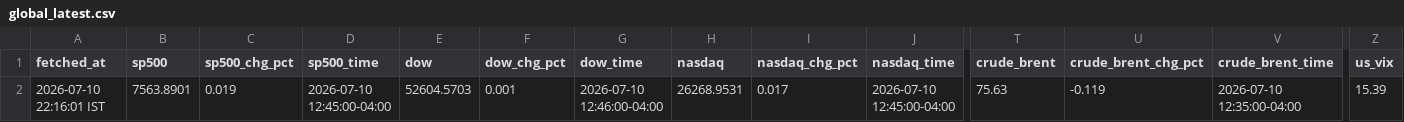
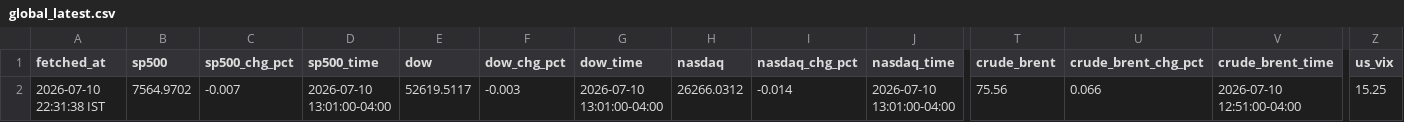
Before and after one commit to ashishKAgg/nse-derivative-oi, a CSV file: globalCues/global_latest.csv, drawn as a sheet; only a part is shown, gaps mark what is left out; the diff covers the shown part only; the diff names each change by its address in the sheet, - before the commit and + after, or states it on an @@ line.

```diff
--- a/globalCues/global_latest.csv
+++ b/globalCues/global_latest.csv
-A2 (fetched_at): 2026-07-10 22:16:01 IST
+A2 (fetched_at): 2026-07-10 22:31:38 IST
-B2 (sp500): 7563.8901
+B2 (sp500): 7564.9702
-C2 (sp500_chg_pct): 0.019
+C2 (sp500_chg_pct): -0.007
-D2 (sp500_time): 2026-07-10 12:45:00-04:00
+D2 (sp500_time): 2026-07-10 13:01:00-04:00
-E2 (dow): 52604.5703
+E2 (dow): 52619.5117
-F2 (dow_chg_pct): 0.001
+F2 (dow_chg_pct): -0.003
-G2 (dow_time): 2026-07-10 12:46:00-04:00
+G2 (dow_time): 2026-07-10 13:01:00-04:00
-H2 (nasdaq): 26268.9531
+H2 (nasdaq): 26266.0312
-I2 (nasdaq_chg_pct): 0.017
+I2 (nasdaq_chg_pct): -0.014
-J2 (nasdaq_time): 2026-07-10 12:45:00-04:00
+J2 (nasdaq_time): 2026-07-10 13:01:00-04:00
-T2 (crude_brent): 75.63
+T2 (crude_brent): 75.56
-U2 (crude_brent_chg_pct): -0.119
+U2 (crude_brent_chg_pct): 0.066
-V2 (crude_brent_time): 2026-07-10 12:35:00-04:00
+V2 (crude_brent_time): 2026-07-10 12:51:00-04:00
-Z2 (us_vix): 15.39
+Z2 (us_vix): 15.25
```
Also changed, not shown: 7 edited cells elsewhere in this file, globalCues/global_history.csv.
